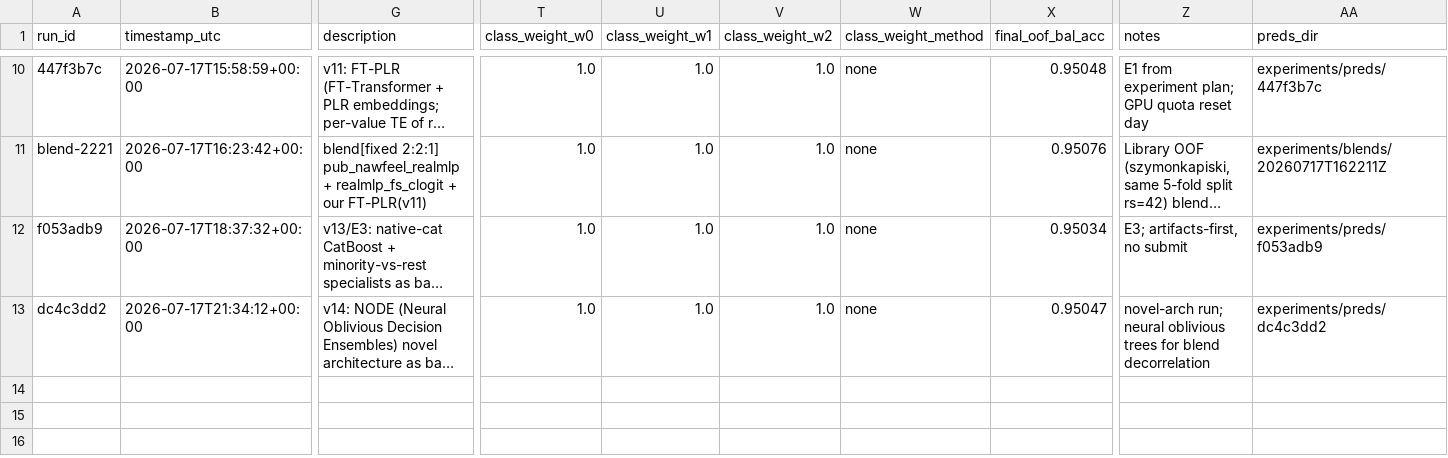
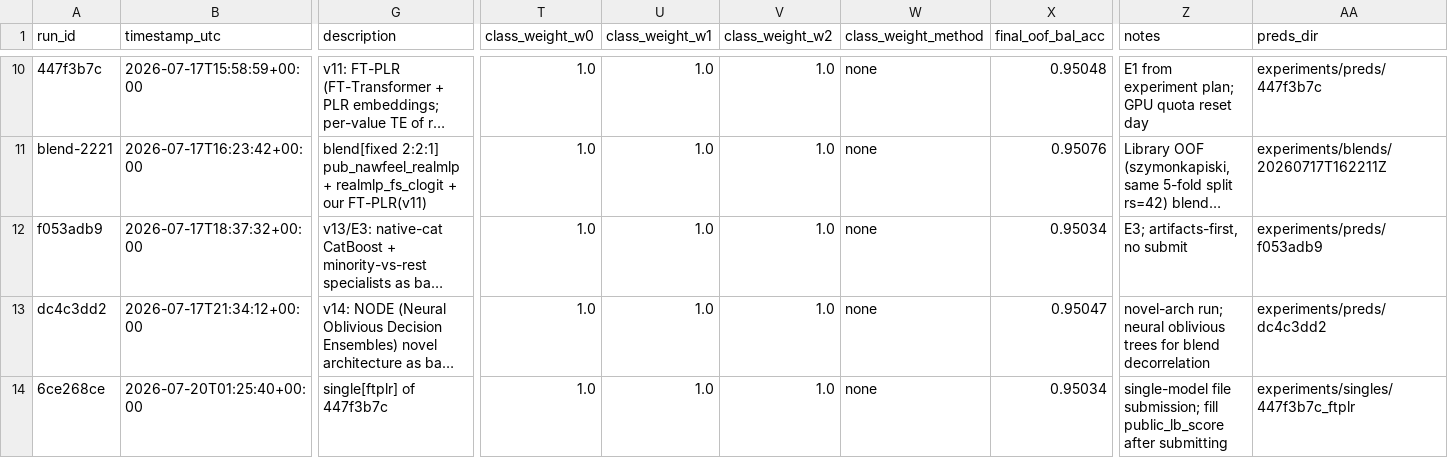
Before and after one commit to gccarno/kaggle_playground_s6e7, a CSV file: experiments/runs.csv, drawn as a sheet; only a part is shown, gaps mark what is left out; long unchanged cells end in …; rows hold the shown columns only; the diff names each change by its address in the sheet, - before the commit and + after, or states it on an @@ line.

```diff
--- a/experiments/runs.csv
+++ b/experiments/runs.csv
+row 14: 6ce268ce | 2026-07-20T01:25:40+00:00 | single[ftplr] of 447f3b7c | 1.0 | 1.0 | 1.0 | none | 0.95034 | single-model file submission; fill public_lb_score after submitting | experiments/singles/447f3b7c_ftplr
```
Also changed, not shown: 3 other files.
